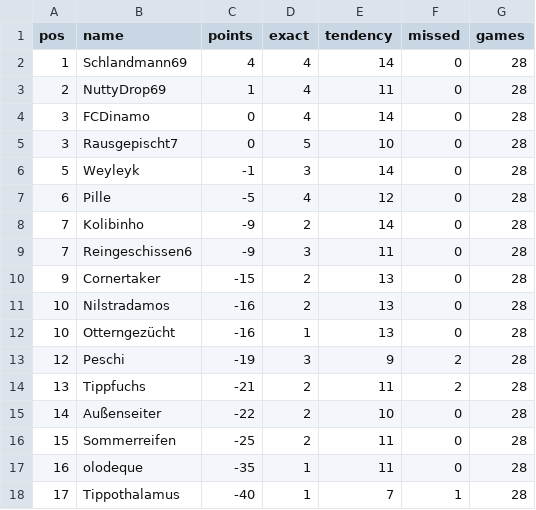
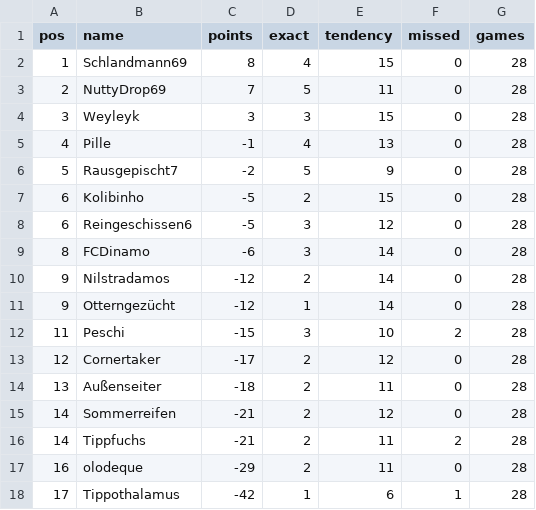
Before and after one commit to senickel/mexiko26-wertung, a CSV file: ranking.csv, drawn as a sheet.

Commit message:
update ranking

```diff
--- a/ranking.csv
+++ b/ranking.csv
@@ -1,18 +1,18 @@
 pos,name,points,exact,tendency,missed,games
-1,Schlandmann69,4,4,14,0,28
-2,NuttyDrop69,1,4,11,0,28
-3,FCDinamo,0,4,14,0,28
-3,Rausgepischt7,0,5,10,0,28
-5,Weyleyk,-1,3,14,0,28
-6,Pille,-5,4,12,0,28
-7,Kolibinho,-9,2,14,0,28
-7,Reingeschissen6,-9,3,11,0,28
-9,Cornertaker,-15,2,13,0,28
-10,Nilstradamos,-16,2,13,0,28
-10,Otterngezücht,-16,1,13,0,28
-12,Peschi,-19,3,9,2,28
-13,Tippfuchs,-21,2,11,2,28
-14,Außenseiter,-22,2,10,0,28
-15,Sommerreifen,-25,2,11,0,28
-16,olodeque,-35,1,11,0,28
-17,Tippothalamus,-40,1,7,1,28
+1,Schlandmann69,8,4,15,0,28
+2,NuttyDrop69,7,5,11,0,28
+3,Weyleyk,3,3,15,0,28
+4,Pille,-1,4,13,0,28
+5,Rausgepischt7,-2,5,9,0,28
+6,Kolibinho,-5,2,15,0,28
+6,Reingeschissen6,-5,3,12,0,28
+8,FCDinamo,-6,3,14,0,28
+9,Nilstradamos,-12,2,14,0,28
+9,Otterngezücht,-12,1,14,0,28
+11,Peschi,-15,3,10,2,28
+12,Cornertaker,-17,2,12,0,28
+13,Außenseiter,-18,2,11,0,28
+14,Sommerreifen,-21,2,12,0,28
+14,Tippfuchs,-21,2,11,2,28
+16,olodeque,-29,2,11,0,28
+17,Tippothalamus,-42,1,6,1,28
```
Also changed, not shown: 18 other files.
